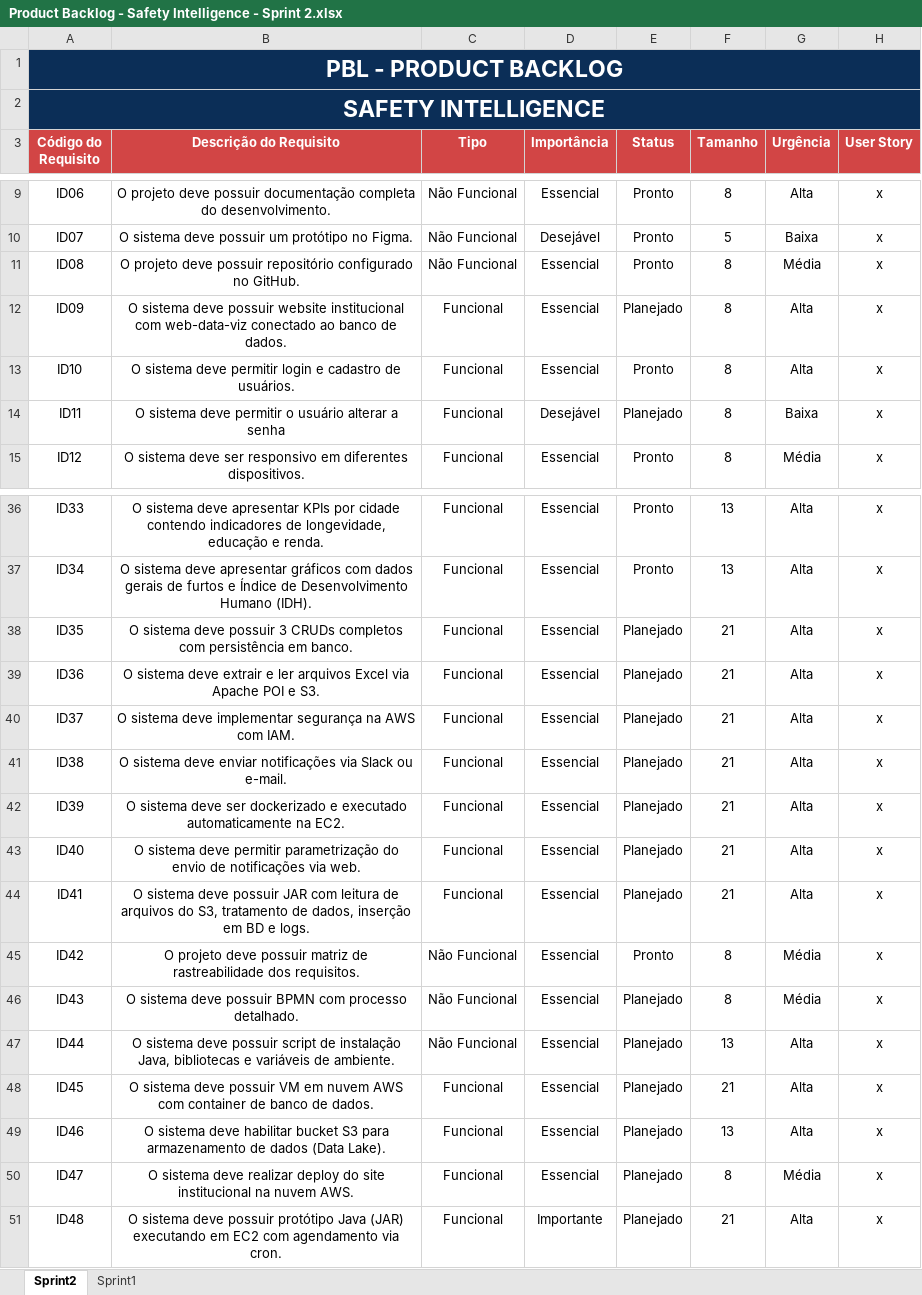
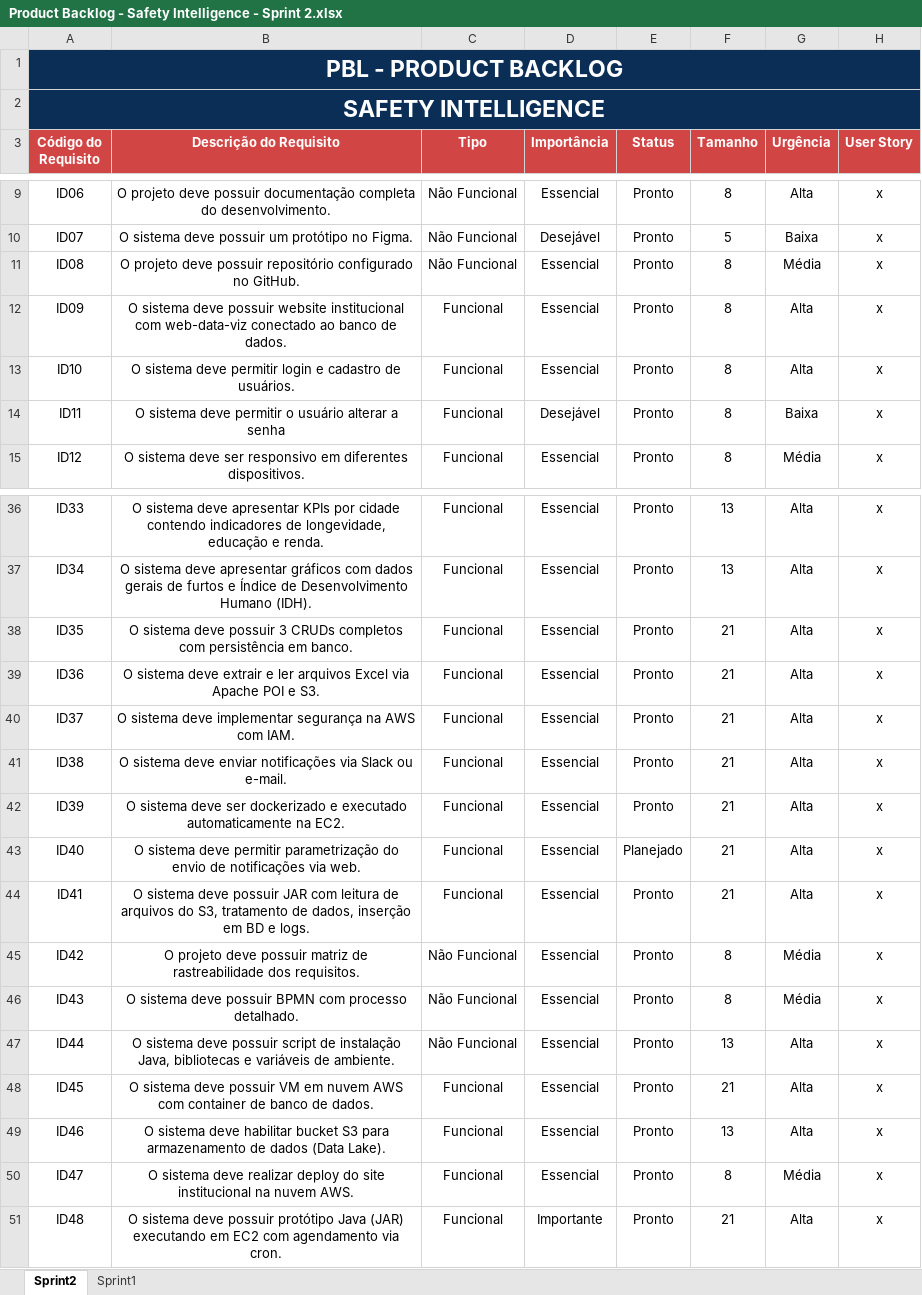
Before and after one commit to projeto-integrador-grupo-11/safety_intelligence_documentacao, an Excel workbook: Sprint 2/Product Backlog + Matriz de Rastreabilidade dos Requisitos/Product Backlog - Safety Intelligence - Sprint 2.xlsx, sheet Sprint2, drawn as a sheet; only a part is shown, gaps mark what is left out; values as stored, in another font and other column widths than the file's, no borders; charts and pictures and conditional formats and table styles not drawn; the diff names each change by its address in the sheet, - before the commit and + after, or states it on an @@ line.

Commit message:
Lições, Backlog, DER, Slide

```diff
--- a/Sprint 2/Product Backlog + Matriz de Rastreabilidade dos Requisitos/Product Backlog - Safety Intelligence - Sprint 2.xlsx (sheet Sprint2)
+++ b/Sprint 2/Product Backlog + Matriz de Rastreabilidade dos Requisitos/Product Backlog - Safety Intelligence - Sprint 2.xlsx (sheet Sprint2)
-E12 (Status): Planejado
+E12 (Status): Pronto
-E14 (Status): Planejado
+E14 (Status): Pronto
-E38:E42 (Status): Planejado
+E38:E42 (Status): Pronto
-E44 (Status): Planejado
+E44 (Status): Pronto
-E46:E51 (Status): Planejado
+E46:E51 (Status): Pronto
```
Also changed, not shown: 5 other files.
